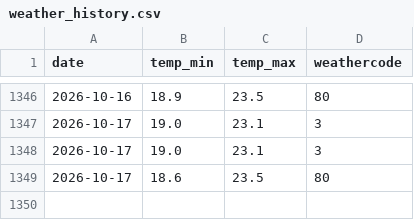
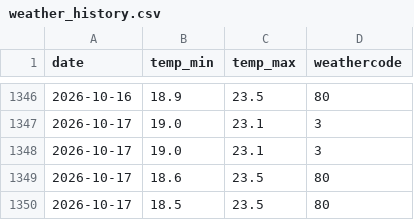
Before and after one commit to Shaymaman78/shai-finance-dashboard, a CSV file: data/weather_history.csv, drawn as a sheet; only a part is shown, gaps mark what is left out; the diff names each change by its address in the sheet, - before the commit and + after, or states it on an @@ line.

```diff
--- a/data/weather_history.csv
+++ b/data/weather_history.csv
+row 1350: 2026-10-17 | 18.5 | 23.5 | 80
```
Also changed, not shown: data/stock_history.csv, 2 other files.
